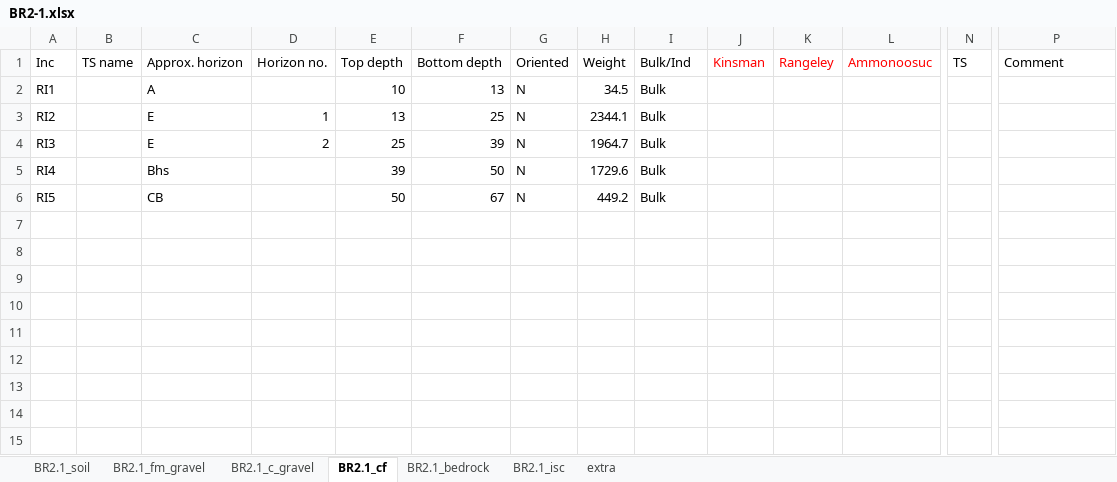
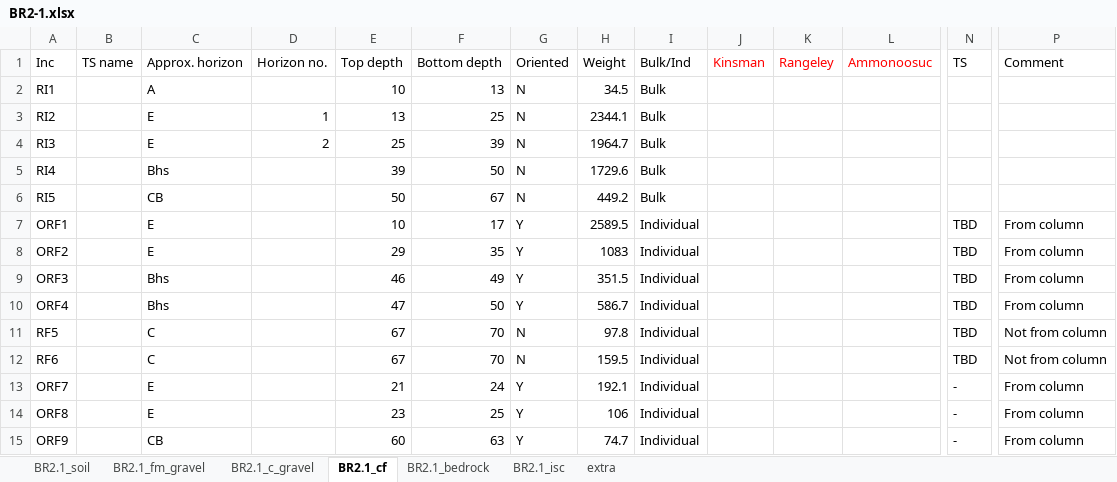
Before and after one commit to Amandisols/Soil_Analyses, an Excel workbook: tau/pitsheets/br_pitsheets/BR2-1.xlsx, sheet BR2.1_cf, drawn as a sheet; only a part is shown, gaps mark what is left out; values as stored, in another font and other column widths than the file's, no borders; rows hold the shown columns only; the diff names each change by its address in the sheet, - before the commit and + after, or states it on an @@ line.

Commit message:
Regional extractions
Added regional extractions ICP data and processing script

```diff
--- a/tau/pitsheets/br_pitsheets/BR2-1.xlsx (sheet BR2.1_cf)
+++ b/tau/pitsheets/br_pitsheets/BR2-1.xlsx (sheet BR2.1_cf)
+row 7: ORF1 |  | E |  | 10 | 17 | Y | 2589.5 | Individual |  |  |  | TBD | From column
+row 8: ORF2 |  | E |  | 29 | 35 | Y | 1083 | Individual |  |  |  | TBD | From column
+row 9: ORF3 |  | Bhs |  | 46 | 49 | Y | 351.5 | Individual |  |  |  | TBD | From column
+row 10: ORF4 |  | Bhs |  | 47 | 50 | Y | 586.7 | Individual |  |  |  | TBD | From column
+row 11: RF5 |  | C |  | 67 | 70 | N | 97.8 | Individual |  |  |  | TBD | Not from column
+row 12: RF6 |  | C |  | 67 | 70 | N | 159.5 | Individual |  |  |  | TBD | Not from column
+row 13: ORF7 |  | E |  | 21 | 24 | Y | 192.1 | Individual |  |  |  | - | From column
+row 14: ORF8 |  | E |  | 23 | 25 | Y | 106 | Individual |  |  |  | - | From column
+row 15: ORF9 |  | CB |  | 60 | 63 | Y | 74.7 | Individual |  |  |  | - | From column
```
Also changed, not shown: data/raw/hb_pedons_analysis_0426.xlsx, 48 other files.
